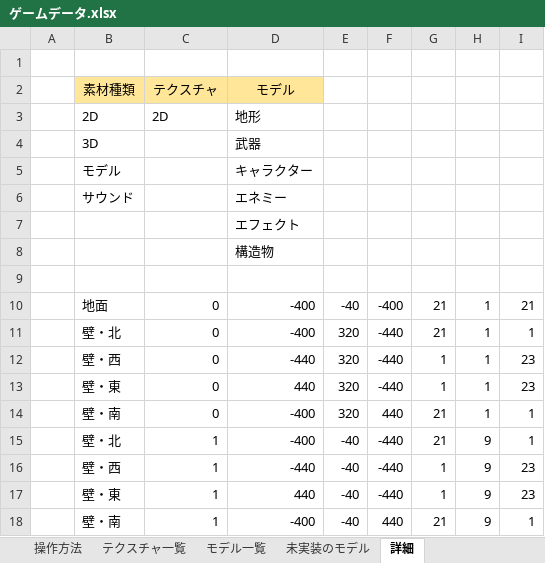
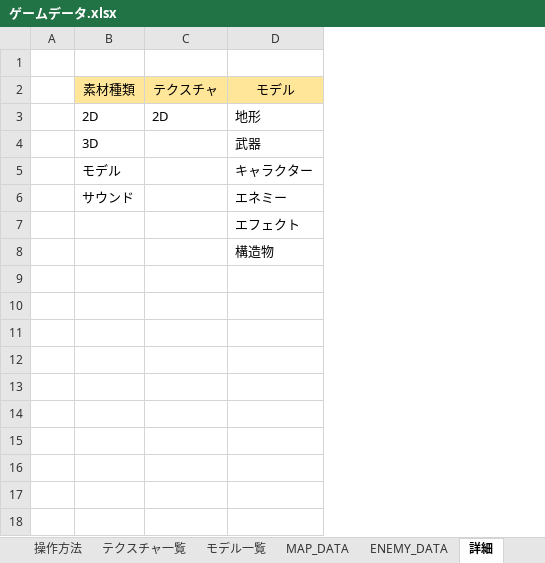
Before and after one commit to keisuke0211/pixel, an Excel workbook: data/ゲームデータ.xlsx, sheet 詳細, drawn as a sheet; values as stored, in another font and other column widths than the file's, no borders; the diff names each change by its address in the sheet, - before the commit and + after, or states it on an @@ line.

```diff
--- a/data/ゲームデータ.xlsx (sheet 詳細)
+++ b/data/ゲームデータ.xlsx (sheet 詳細)
-sheet tab: 未実装のモデル
+sheet tab: MAP_DATA
+sheet tab: ENEMY_DATA
-column E, empty
-column F, empty
-column G, empty
-column H, empty
-column I, empty
-row 9: (empty)
-row 10:  | 地面 | 0 | -400 | -40 | -400 | 21 | 1 | 21
-row 11:  | 壁・北 | 0 | -400 | 320 | -440 | 21 | 1 | 1
-row 12:  | 壁・西 | 0 | -440 | 320 | -440 | 1 | 1 | 23
-row 13:  | 壁・東 | 0 | 440 | 320 | -440 | 1 | 1 | 23
-row 14:  | 壁・南 | 0 | -400 | 320 | 440 | 21 | 1 | 1
-row 15:  | 壁・北 | 1 | -400 | -40 | -440 | 21 | 9 | 1
-row 16:  | 壁・西 | 1 | -440 | -40 | -440 | 1 | 9 | 23
-row 17:  | 壁・東 | 1 | 440 | -40 | -440 | 1 | 9 | 23
-row 18:  | 壁・南 | 1 | -400 | -40 | 440 | 21 | 9 | 1
```
Also changed, not shown: sheet モデル一覧, sheet 未実装の処理, sheet スケジュール, other sheet tabs, 34 other files.
